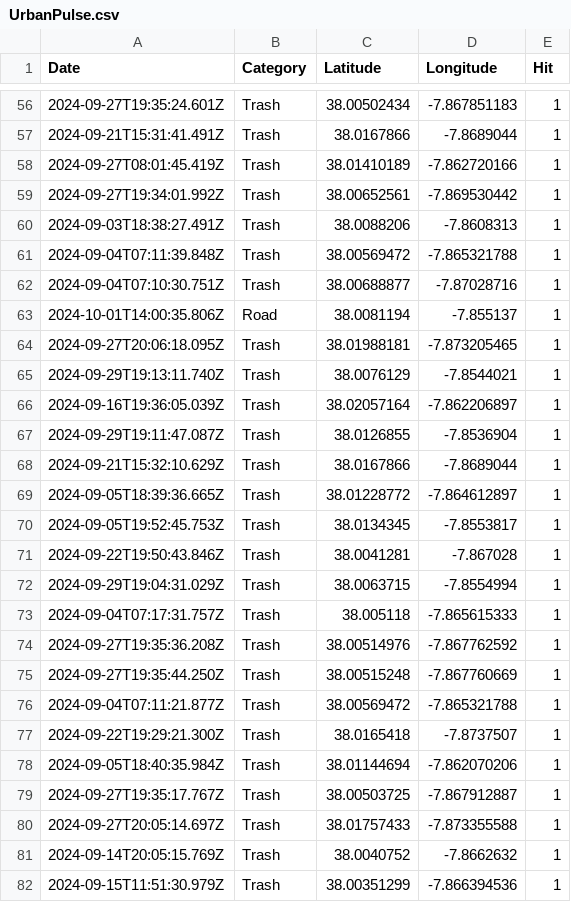
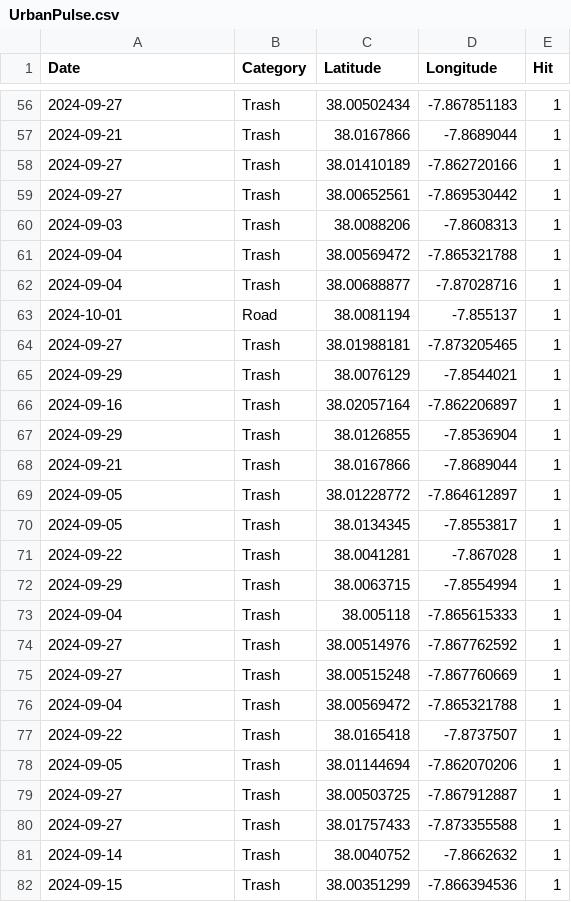
Before and after one commit to Xgb82/UrbanPulser, a CSV file: UrbanPulse.csv, drawn as a sheet; only a part is shown, gaps mark what is left out; the diff covers the shown part only.

```diff
--- a/UrbanPulse.csv
+++ b/UrbanPulse.csv
@@ -56,27 +56,27 @@ Date,Category,Latitude,Longitude,Hit
-2024-09-27T19:35:24.601Z,Trash,38.00502434,-7.867851183,1
-2024-09-21T15:31:41.491Z,Trash,38.0167866,-7.8689044,1
-2024-09-27T08:01:45.419Z,Trash,38.01410189,-7.862720166,1
-2024-09-27T19:34:01.992Z,Trash,38.00652561,-7.869530442,1
-2024-09-03T18:38:27.491Z,Trash,38.0088206,-7.8608313,1
-2024-09-04T07:11:39.848Z,Trash,38.00569472,-7.865321788,1
-2024-09-04T07:10:30.751Z,Trash,38.00688877,-7.87028716,1
-2024-10-01T14:00:35.806Z,Road,38.0081194,-7.855137,1
-2024-09-27T20:06:18.095Z,Trash,38.01988181,-7.873205465,1
-2024-09-29T19:13:11.740Z,Trash,38.0076129,-7.8544021,1
-2024-09-16T19:36:05.039Z,Trash,38.02057164,-7.862206897,1
-2024-09-29T19:11:47.087Z,Trash,38.0126855,-7.8536904,1
-2024-09-21T15:32:10.629Z,Trash,38.0167866,-7.8689044,1
-2024-09-05T18:39:36.665Z,Trash,38.01228772,-7.864612897,1
-2024-09-05T19:52:45.753Z,Trash,38.0134345,-7.8553817,1
-2024-09-22T19:50:43.846Z,Trash,38.0041281,-7.867028,1
-2024-09-29T19:04:31.029Z,Trash,38.0063715,-7.8554994,1
-2024-09-04T07:17:31.757Z,Trash,38.005118,-7.865615333,1
-2024-09-27T19:35:36.208Z,Trash,38.00514976,-7.867762592,1
-2024-09-27T19:35:44.250Z,Trash,38.00515248,-7.867760669,1
-2024-09-04T07:11:21.877Z,Trash,38.00569472,-7.865321788,1
-2024-09-22T19:29:21.300Z,Trash,38.0165418,-7.8737507,1
-2024-09-05T18:40:35.984Z,Trash,38.01144694,-7.862070206,1
-2024-09-27T19:35:17.767Z,Trash,38.00503725,-7.867912887,1
-2024-09-27T20:05:14.697Z,Trash,38.01757433,-7.873355588,1
-2024-09-14T20:05:15.769Z,Trash,38.0040752,-7.8662632,1
-2024-09-15T11:51:30.979Z,Trash,38.00351299,-7.866394536,1
+2024-09-27,Trash,38.00502434,-7.867851183,1
+2024-09-21,Trash,38.0167866,-7.8689044,1
+2024-09-27,Trash,38.01410189,-7.862720166,1
+2024-09-27,Trash,38.00652561,-7.869530442,1
+2024-09-03,Trash,38.0088206,-7.8608313,1
+2024-09-04,Trash,38.00569472,-7.865321788,1
+2024-09-04,Trash,38.00688877,-7.87028716,1
+2024-10-01,Road,38.0081194,-7.855137,1
+2024-09-27,Trash,38.01988181,-7.873205465,1
+2024-09-29,Trash,38.0076129,-7.8544021,1
+2024-09-16,Trash,38.02057164,-7.862206897,1
+2024-09-29,Trash,38.0126855,-7.8536904,1
+2024-09-21,Trash,38.0167866,-7.8689044,1
+2024-09-05,Trash,38.01228772,-7.864612897,1
+2024-09-05,Trash,38.0134345,-7.8553817,1
+2024-09-22,Trash,38.0041281,-7.867028,1
+2024-09-29,Trash,38.0063715,-7.8554994,1
+2024-09-04,Trash,38.005118,-7.865615333,1
+2024-09-27,Trash,38.00514976,-7.867762592,1
+2024-09-27,Trash,38.00515248,-7.867760669,1
+2024-09-04,Trash,38.00569472,-7.865321788,1
+2024-09-22,Trash,38.0165418,-7.8737507,1
+2024-09-05,Trash,38.01144694,-7.862070206,1
+2024-09-27,Trash,38.00503725,-7.867912887,1
+2024-09-27,Trash,38.01757433,-7.873355588,1
+2024-09-14,Trash,38.0040752,-7.8662632,1
+2024-09-15,Trash,38.00351299,-7.866394536,1
```
Also changed, not shown: 111 edited cells elsewhere in this file.
